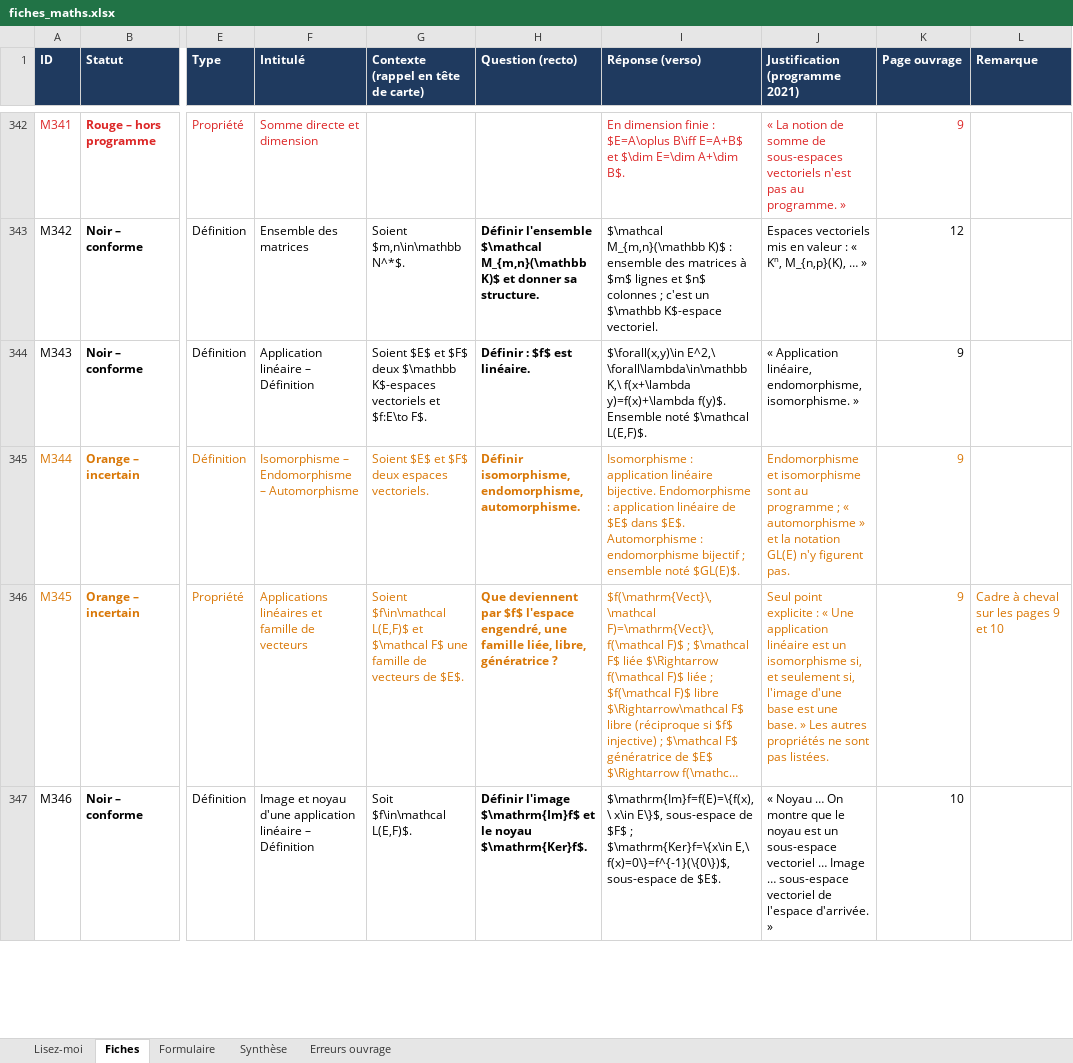
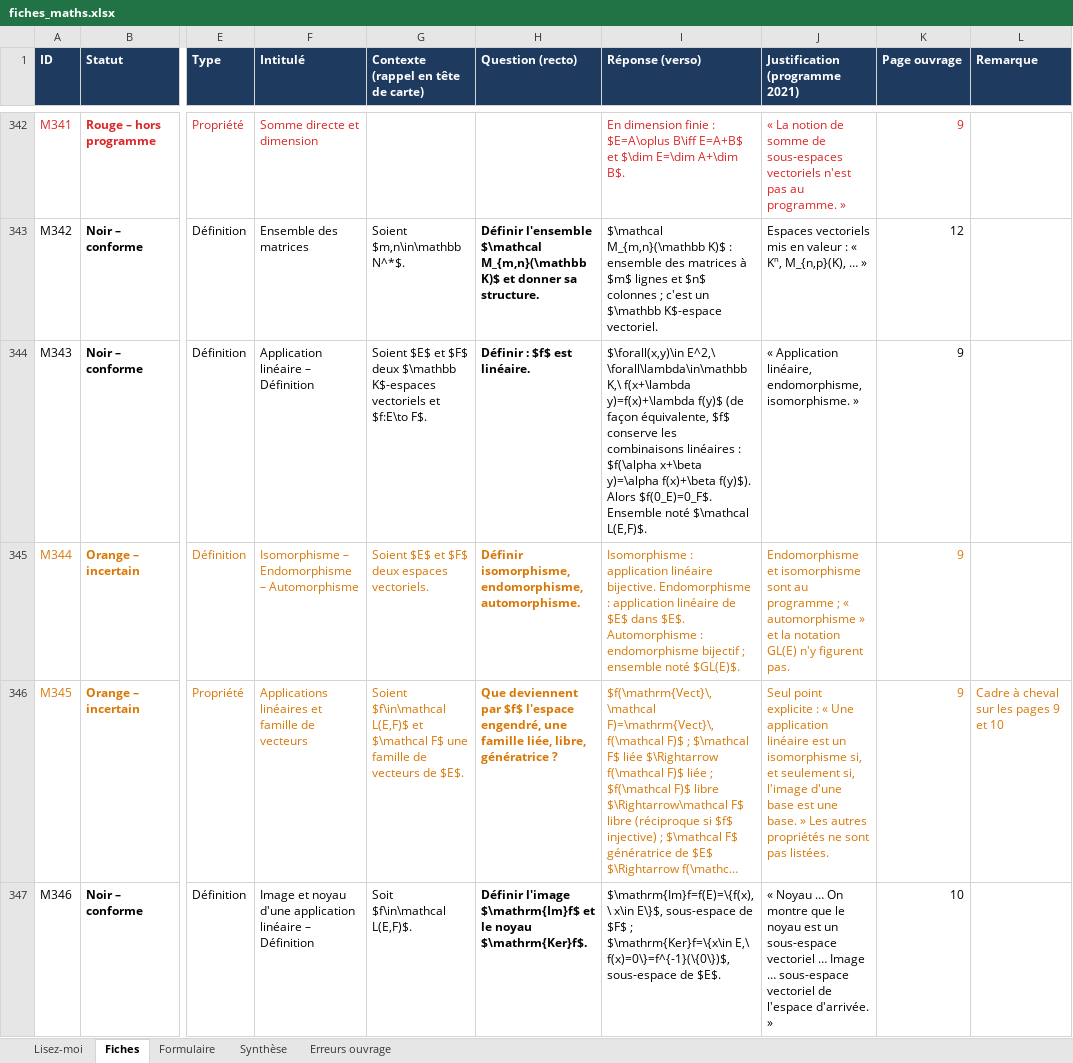
Before and after one commit to svtbordi/flashcards-formules, an Excel workbook: source/fiches_maths.xlsx, sheet Fiches, drawn as a sheet; only a part is shown, gaps mark what is left out; long unchanged cells end in …; values as stored, in another font and other column widths than the file's, no borders; the diff covers the shown part only; the diff names each change by its address in the sheet, - before the commit and + after, or states it on an @@ line.

```diff
--- a/source/fiches_maths.xlsx (sheet Fiches)
+++ b/source/fiches_maths.xlsx (sheet Fiches)
-I344 (Réponse (verso)): …f(x+\lambda y)=f(x)+\lambda f(y)$. Ensemble noté…
+I344 (Réponse (verso)): …f(x+\lambda y)=f(x)+\lambda f(y)$ (de façon équivalente, $f$ conserve les combinaisons linéaires : $f(\alpha x+\beta y)=\alpha f(x)+\beta f(y)$). Alors $f(0_E)=0_F$. Ensemble noté…
```
Also changed, not shown: 3 added rows and 2 edited cells elsewhere in this sheet, sheet Synthèse, 1 other file.
